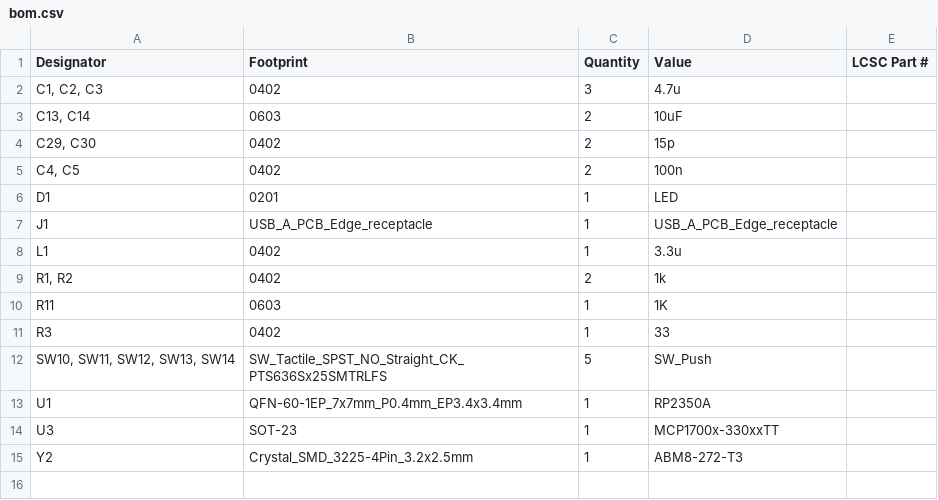
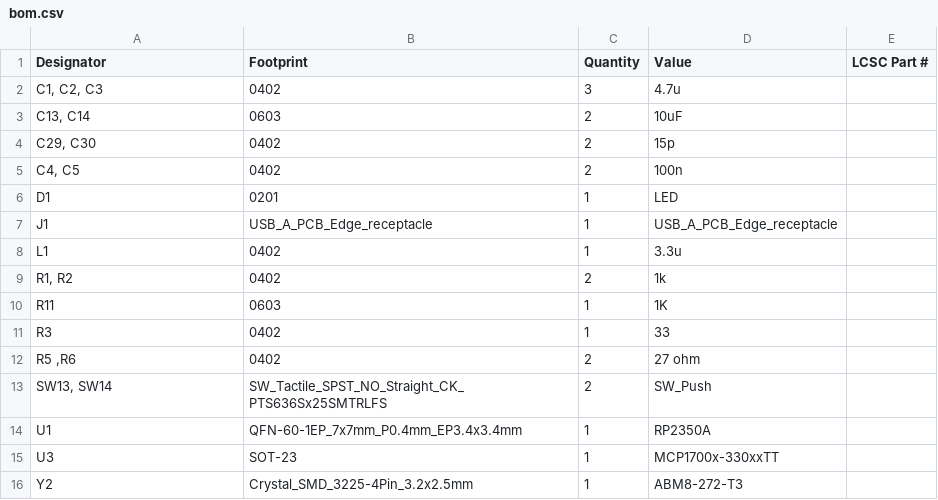
Before and after one commit to shourya2007mittal-hub/Rp-Key, a CSV file: Production/bom.csv, drawn as a sheet.

Commit message:
Update bom.csv

```diff
--- a/Production/bom.csv
+++ b/Production/bom.csv
@@ -11,3 +11,4 @@ R11,0603,1,1K,
 R3,0402,1,33,
-"SW10, SW11, SW12, SW13, SW14",SW_Tactile_SPST_NO_Straight_CK_PTS636Sx25SMTRLFS,5,SW_Push,
+"R5 ,R6 ",0402,2,27 ohm,
+" SW13, SW14",SW_Tactile_SPST_NO_Straight_CK_PTS636Sx25SMTRLFS,2,SW_Push,
 U1,QFN-60-1EP_7x7mm_P0.4mm_EP3.4x3.4mm,1,RP2350A,
```
